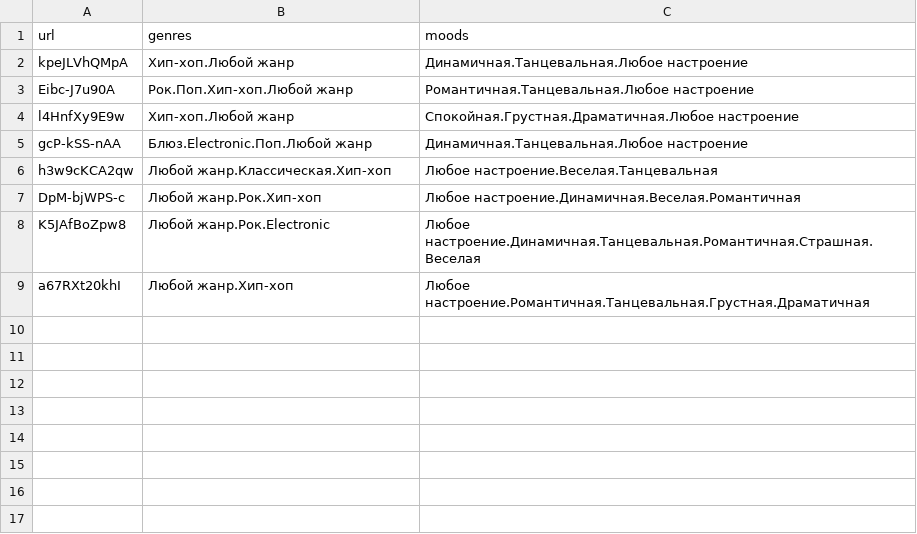
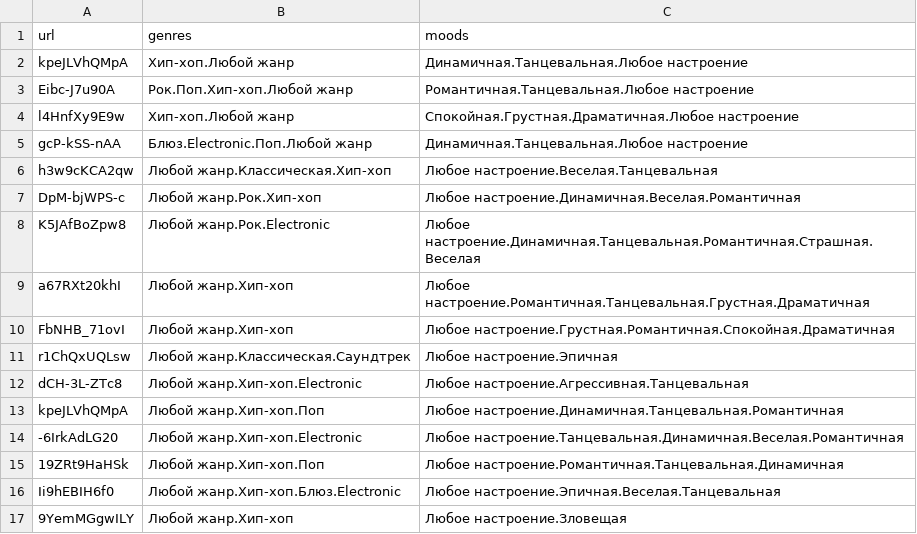
Before and after one commit to akabynda/YoutubeFreeBackgroundMusic, a CSV file: music.csv, drawn as a sheet; the diff names each change by its address in the sheet, - before the commit and + after, or states it on an @@ line.

```diff
--- a/music.csv
+++ b/music.csv
+row 10: FbNHB_71ovI | Любой жанр.Хип-хоп | Любое настроение.Грустная.Романтичная.Спокойная.Драматичная
+row 11: r1ChQxUQLsw | Любой жанр.Классическая.Саундтрек | Любое настроение.Эпичная
+row 12: dCH-3L-ZTc8 | Любой жанр.Хип-хоп.Electronic | Любое настроение.Агрессивная.Танцевальная
+row 13: kpeJLVhQMpA | Любой жанр.Хип-хоп.Поп | Любое настроение.Динамичная.Танцевальная.Романтичная
+row 14: -6IrkAdLG20 | Любой жанр.Хип-хоп.Electronic | Любое настроение.Танцевальная.Динамичная.Веселая.Романтичная
+row 15: 19ZRt9HaHSk | Любой жанр.Хип-хоп.Поп | Любое настроение.Романтичная.Танцевальная.Динамичная
+row 16: Ii9hEBIH6f0 | Любой жанр.Хип-хоп.Блюз.Electronic | Любое настроение.Эпичная.Веселая.Танцевальная
+row 17: 9YemMGgwILY | Любой жанр.Хип-хоп | Любое настроение.Зловещая
```
Also changed, not shown: 3 other files.
